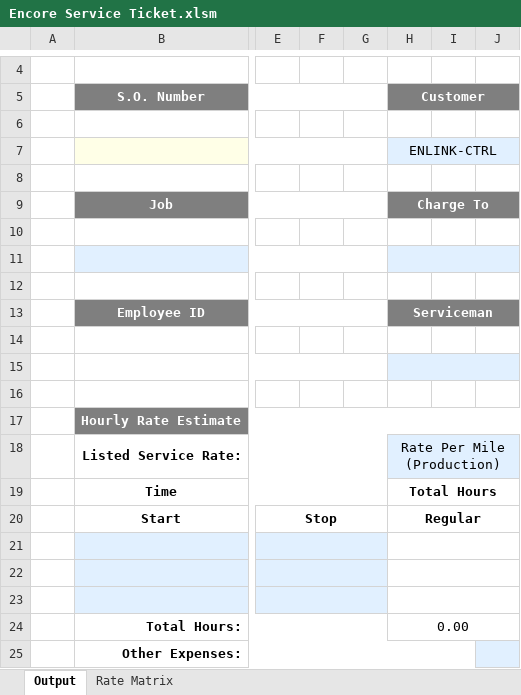
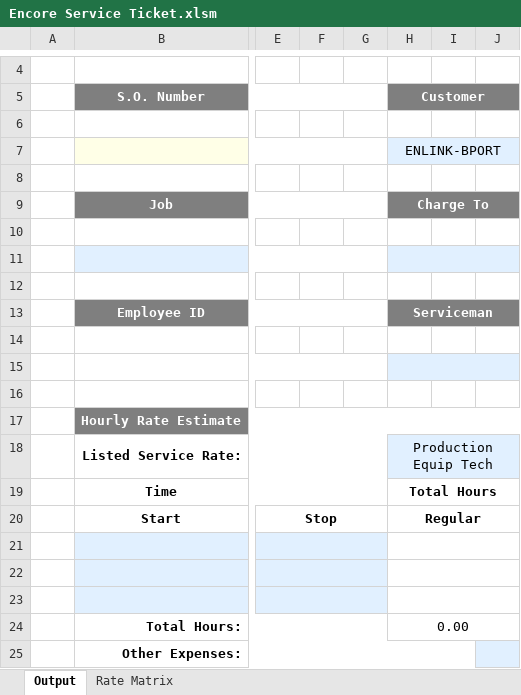
Before and after one commit to Chris-Barnard/encore-excel, an Excel workbook: AD HOC/Encore Service Ticket.xlsm, sheet Output, drawn as a sheet; only a part is shown, gaps mark what is left out; values as stored, in another font and other column widths than the file's, no borders; charts and pictures and conditional formats not drawn; the diff names each change by its address in the sheet, - before the commit and + after, or states it on an @@ line.

Commit message:
Make special rate for Production Equip Tech fix
- Fix bug where user had to select Rate Per Mile (Production) instead of
Production Equip Tech in the Listed Service Rate Box

```diff
--- a/AD HOC/Encore Service Ticket.xlsm (sheet Output)
+++ b/AD HOC/Encore Service Ticket.xlsm (sheet Output)
-H7 (Customer): ENLINK-CTRL
+H7 (Customer): ENLINK-BPORT
-H18 (Customer): Rate Per Mile (Production)
+H18 (Customer): Production Equip Tech
```
Also changed, not shown: formulas that keep their value, charts or pictures.
